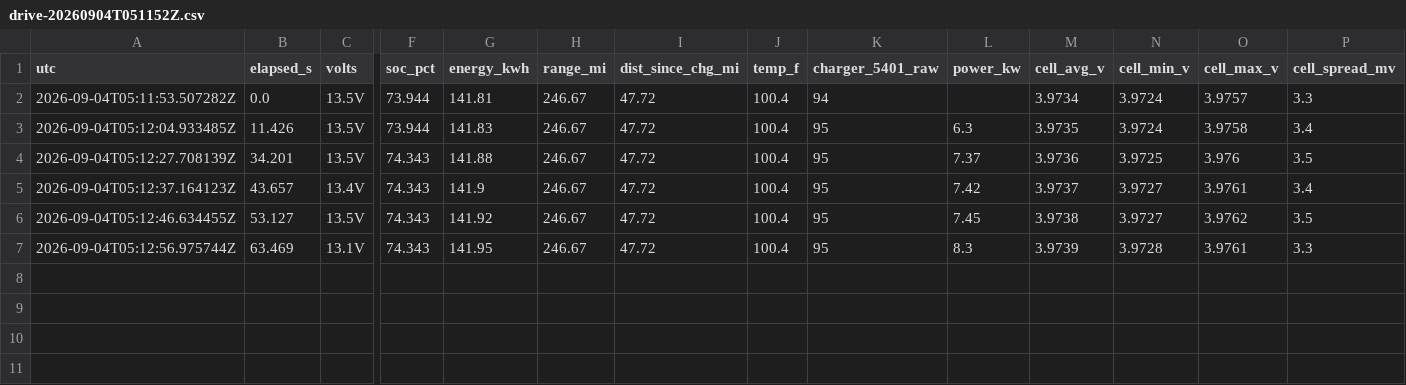
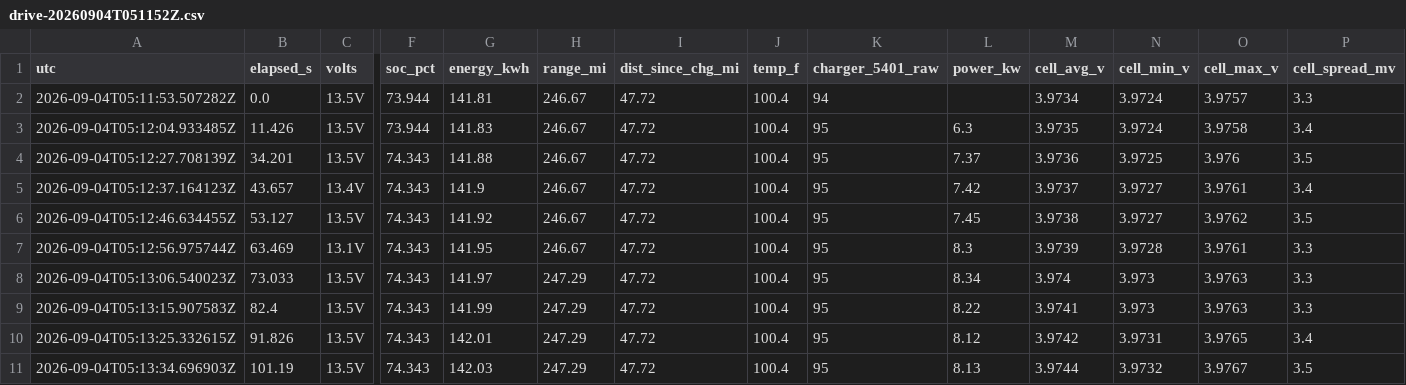
Before and after one commit to JeremyWhittaker/hummer_obdII, a CSV file: evidence/sessions/drive-20260904T051152Z.csv, drawn as a sheet; only a part is shown, gaps mark what is left out; rows hold the shown columns only; the diff names each change by its address in the sheet, - before the commit and + after, or states it on an @@ line.

```diff
--- a/evidence/sessions/drive-20260904T051152Z.csv
+++ b/evidence/sessions/drive-20260904T051152Z.csv
+row 8: 2026-09-04T05:13:06.540023Z | 73.033 | 13.5V | 74.343 | 141.97 | 247.29 | 47.72 | 100.4 | 95 | 8.34 | 3.974 | 3.973 | 3.9763 | 3.3
+row 9: 2026-09-04T05:13:15.907583Z | 82.4 | 13.5V | 74.343 | 141.99 | 247.29 | 47.72 | 100.4 | 95 | 8.22 | 3.9741 | 3.973 | 3.9763 | 3.3
+row 10: 2026-09-04T05:13:25.332615Z | 91.826 | 13.5V | 74.343 | 142.01 | 247.29 | 47.72 | 100.4 | 95 | 8.12 | 3.9742 | 3.9731 | 3.9765 | 3.4
+row 11: 2026-09-04T05:13:34.696903Z | 101.19 | 13.5V | 74.343 | 142.03 | 247.29 | 47.72 | 100.4 | 95 | 8.13 | 3.9744 | 3.9732 | 3.9767 | 3.5
```
Also changed, not shown: 3 other files.
